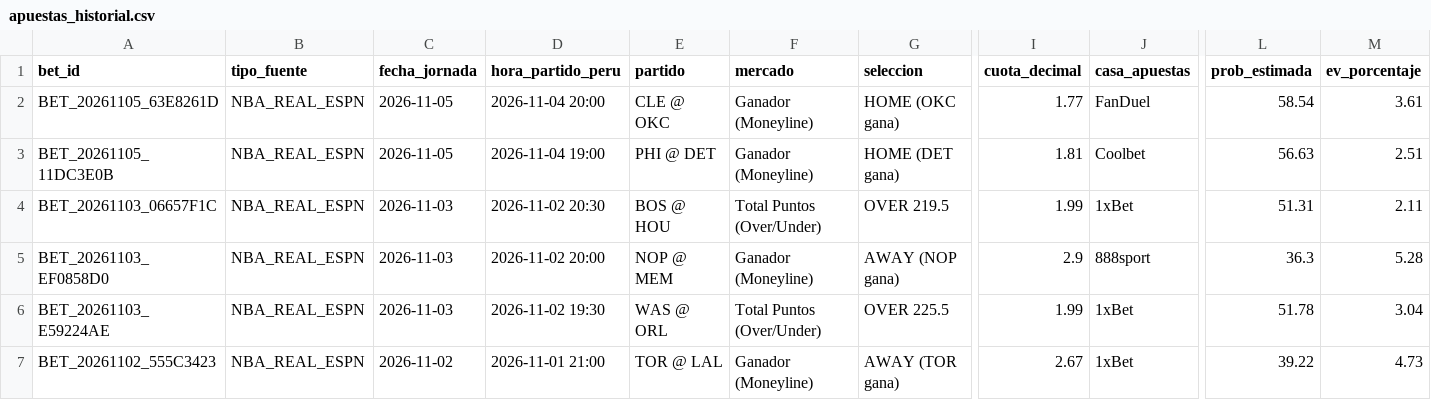
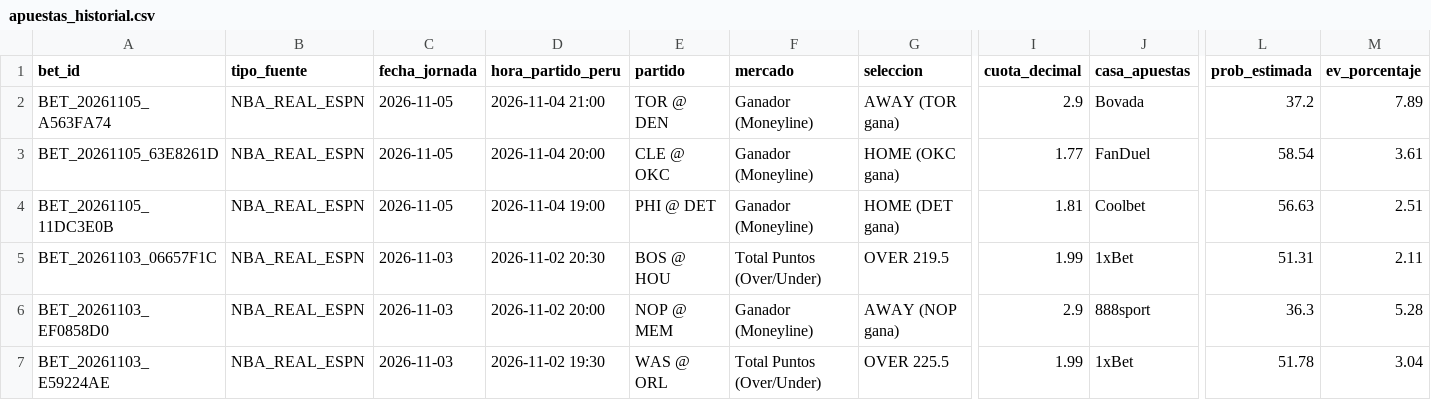
Before and after one commit to Drewks/nba-betting-intelligence, a CSV file: data/apuestas_historial.csv, drawn as a sheet; only a part is shown, gaps mark what is left out; the shorter side is filled out with more unchanged rows; rows hold the shown columns only; the diff names each change by its address in the sheet, - before the commit and + after, or states it on an @@ line.

```diff
--- a/data/apuestas_historial.csv
+++ b/data/apuestas_historial.csv
+row 2: BET_20261105_A563FA74 | NBA_REAL_ESPN | 2026-11-05 | 2026-11-04 21:00 | TOR @ DEN | Ganador (Moneyline) | AWAY (TOR gana) | 2.9 | Bovada | 37.2 | 7.89
```
Also changed, not shown: 20 other files.
